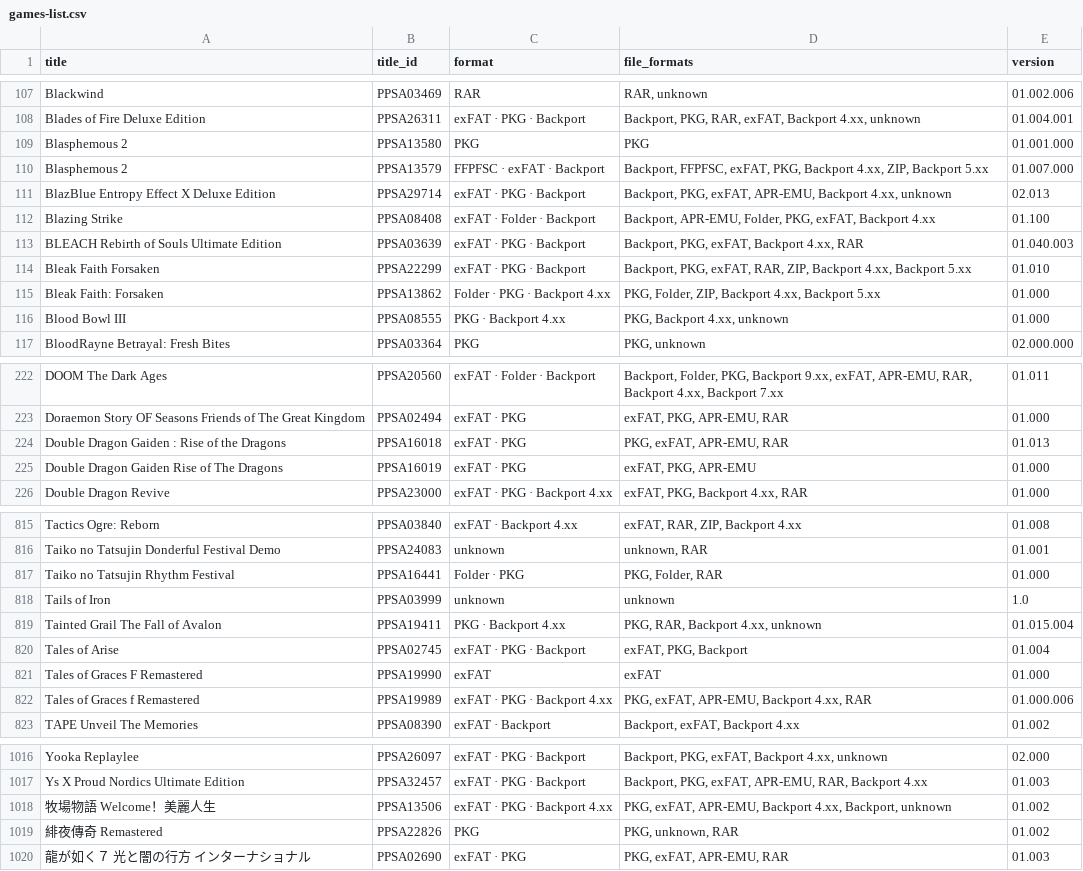
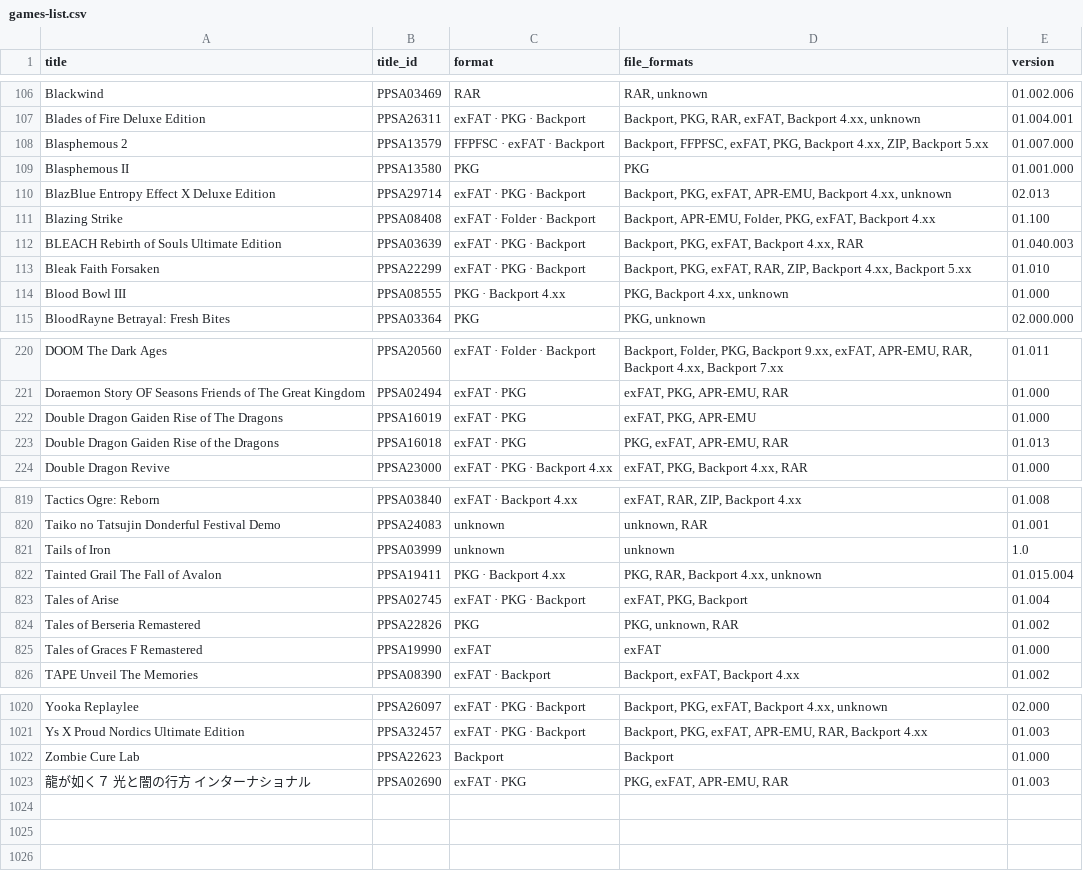
Before and after one commit to Jamzi94/catalog-V2, a CSV file: games-list.csv, drawn as a sheet; only a part is shown, gaps mark what is left out; removed rows and columns are numbered as before the commit, all else as after; the diff covers the shown part only; the diff names each change by its address in the sheet, - before the commit and + after, or states it on an @@ line.

```diff
--- a/games-list.csv
+++ b/games-list.csv
-row 109: Blasphemous 2 | PPSA13580 | PKG | PKG | 01.001.000
+row 109: Blasphemous II | PPSA13580 | PKG | PKG | 01.001.000
-row 115: Bleak Faith: Forsaken | PPSA13862 | Folder · PKG · Backport 4.xx | PKG, Folder, ZIP, Backport 4.xx, Backport 5.xx | 01.000
-row 224: Double Dragon Gaiden : Rise of the Dragons | PPSA16018 | exFAT · PKG | PKG, exFAT, APR-EMU, RAR | 01.013
+row 223: Double Dragon Gaiden Rise of the Dragons | PPSA16018 | exFAT · PKG | PKG, exFAT, APR-EMU, RAR | 01.013
-row 817: Taiko no Tatsujin Rhythm Festival | PPSA16441 | Folder · PKG | PKG, Folder, RAR | 01.000
+row 824: Tales of Berseria Remastered | PPSA22826 | PKG | PKG, unknown, RAR | 01.002
-row 822: Tales of Graces f Remastered | PPSA19989 | exFAT · PKG · Backport 4.xx | PKG, exFAT, APR-EMU, Backport 4.xx, RAR | 01.000.006
-row 1018: 牧場物語 Welcome！美麗人生 | PPSA13506 | exFAT · PKG · Backport 4.xx | PKG, exFAT, APR-EMU, Backport 4.xx, Backport, unknown | 01.002
-row 1019: 緋夜傳奇 Remastered | PPSA22826 | PKG | PKG, unknown, RAR | 01.002
+row 1022: Zombie Cure Lab | PPSA22623 | Backport | Backport | 01.000
```
Also changed, not shown: 14 added rows, 8 removed rows, 2 moved rows and 7 edited cells elsewhere in this file, 7 other files.
